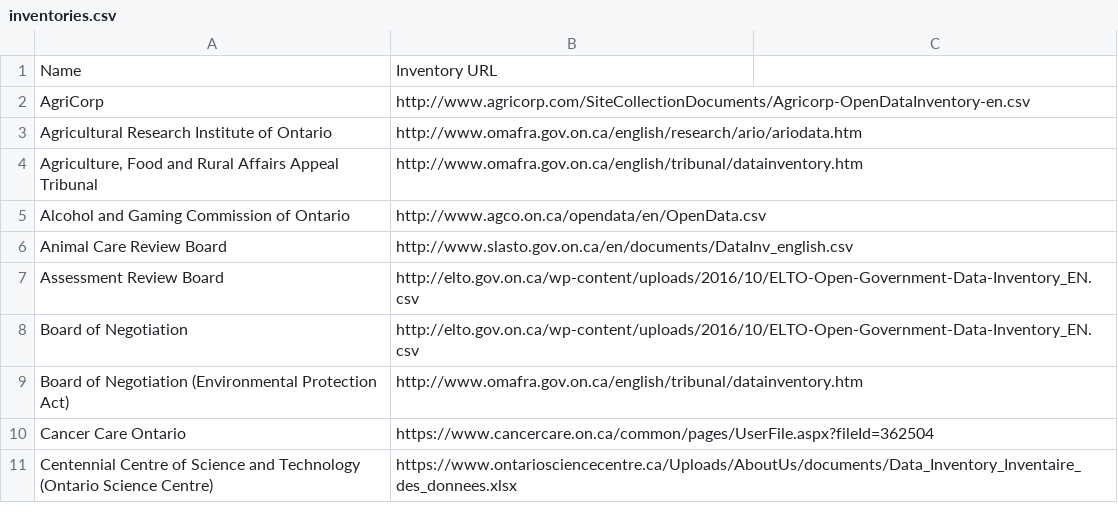
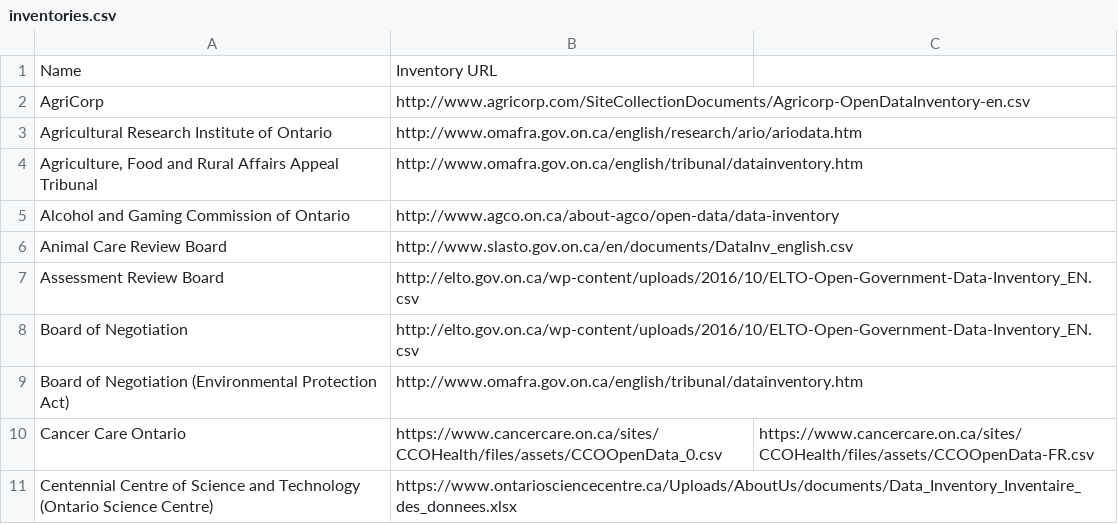
Before and after one commit to jpmckinney/ontario_agency_data_inventories, a CSV file: inventories.csv, drawn as a sheet; only a part is shown; the diff covers the shown part only.

```diff
--- a/inventories.csv
+++ b/inventories.csv
@@ -4,3 +4,3 @@ Agricultural Research Institute of Ontario,http://www.omafra.gov.on.ca/english/r
 "Agriculture, Food and Rural Affairs Appeal Tribunal",http://www.omafra.gov.on.ca/english/tribunal/datainventory.htm
-Alcohol and Gaming Commission of Ontario,http://www.agco.on.ca/opendata/en/OpenData.csv
+Alcohol and Gaming Commission of Ontario,http://www.agco.on.ca/about-agco/open-data/data-inventory
 Animal Care Review Board,http://www.slasto.gov.on.ca/en/documents/DataInv_english.csv
@@ -9,3 +9,3 @@ Board of Negotiation,http://elto.gov.on.ca/wp-content/uploads/2016/10/ELTO-Open-
 Board of Negotiation (Environmental Protection Act),http://www.omafra.gov.on.ca/english/tribunal/datainventory.htm
-Cancer Care Ontario,https://www.cancercare.on.ca/common/pages/UserFile.aspx?fileId=362504
+Cancer Care Ontario,https://www.cancercare.on.ca/sites/CCOHealth/files/assets/CCOOpenData_0.csv,https://www.cancercare.on.ca/sites/CCOHealth/files/assets/CCOOpenData-FR.csv
 Centennial Centre of Science and Technology (Ontario Science Centre),https://www.ontariosciencecentre.ca/Uploads/AboutUs/documents/Data_Inventory_Inventaire_des_donnees.xlsx
```
Also changed, not shown: 5 added rows, 4 removed rows and 19 edited cells elsewhere in this file.
